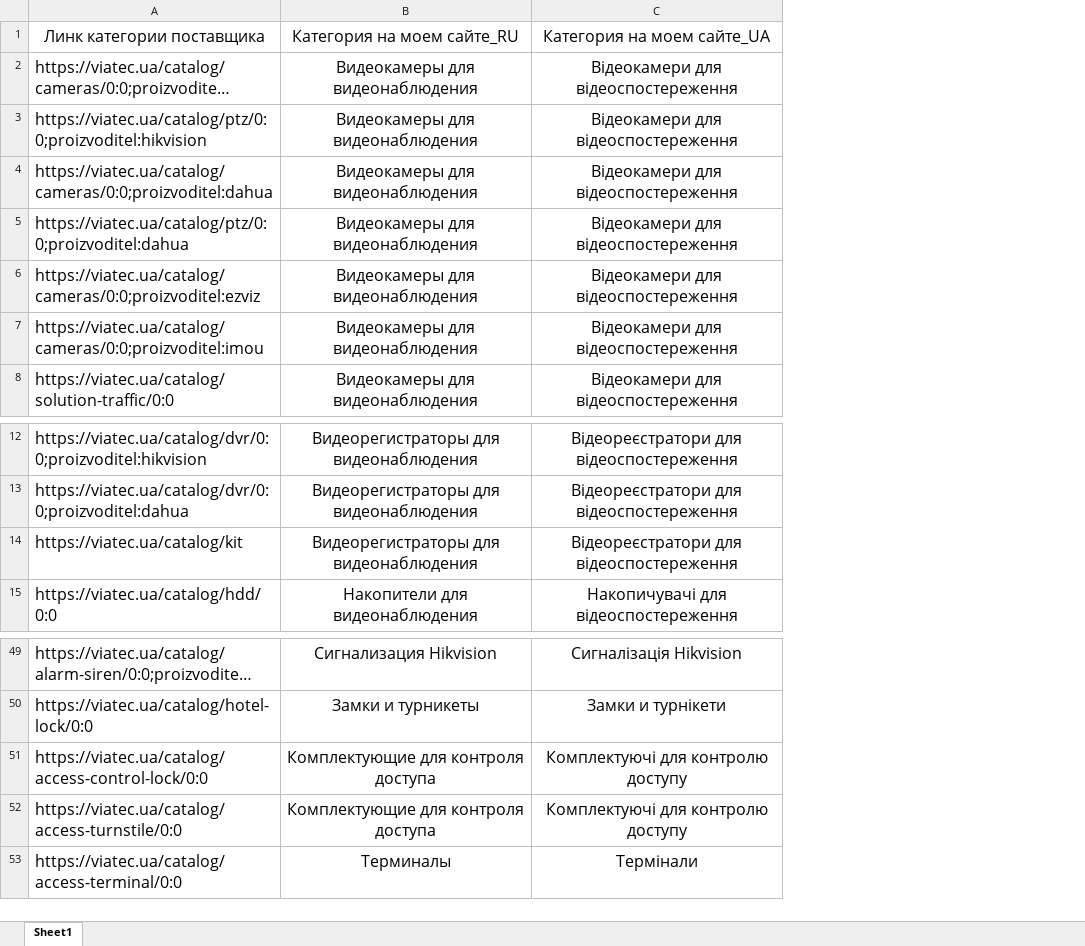
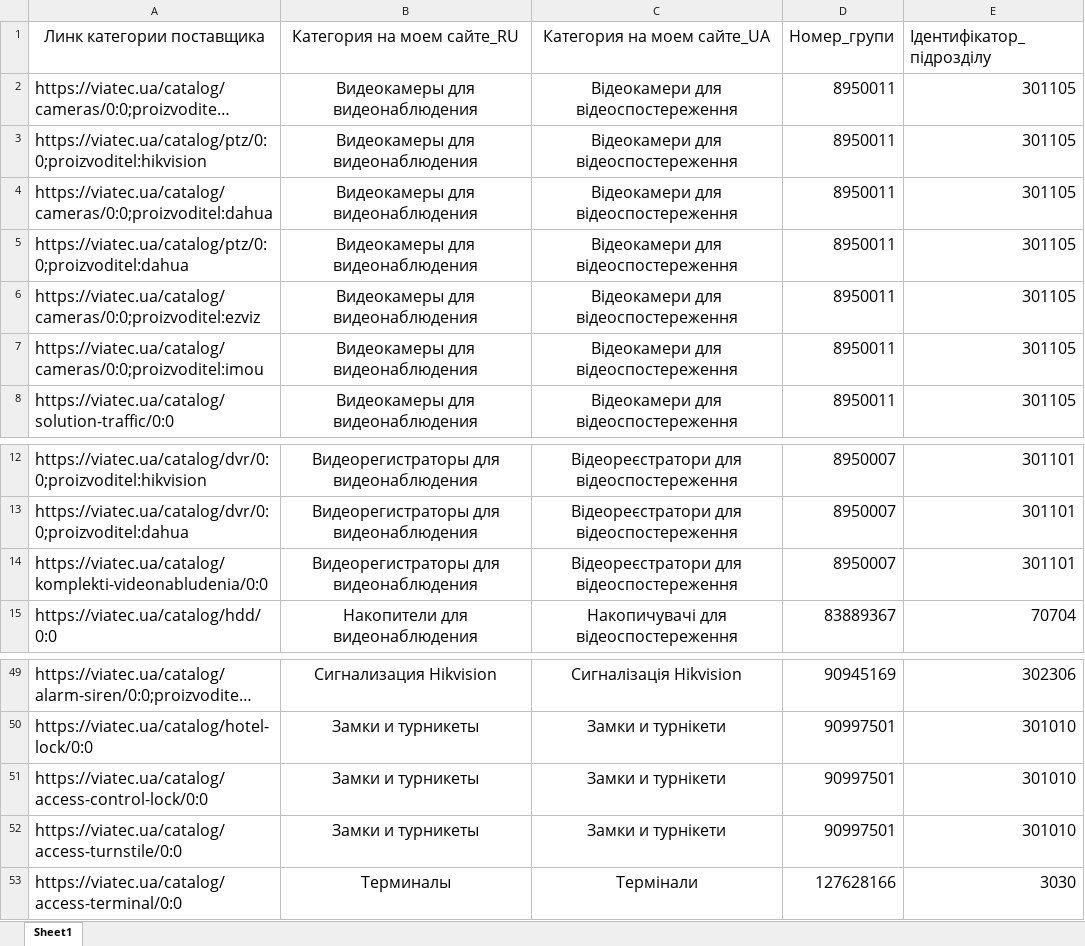
Before and after one commit to oniks98/scrapy-suppliers, an Excel workbook: data/category_matching_viatec.xlsx, sheet Sheet1, drawn as a sheet; only a part is shown, gaps mark what is left out; long unchanged cells end in …; values as stored, in another font and other column widths than the file's, no borders; the diff names each change by its address in the sheet, - before the commit and + after, or states it on an @@ line.

Commit message:
fix(viatec_retail): change logic

```diff
--- a/data/category_matching_viatec.xlsx (sheet Sheet1)
+++ b/data/category_matching_viatec.xlsx (sheet Sheet1)
+column D (Номер_групи), rows 2-8: all 8950011; rows 12-15: 8950007 | 8950007 | 8950007 | 83889367; rows 49-53: 90945169 | 90997501 | 90997501 | 90997501 | 127628166
+column E (Ідентифікатор_підрозділу), rows 2-8: all 301105; rows 12-15: 301101 | 301101 | 301101 | 70704; rows 49-53: 302306 | 301010 | 301010 | 301010 | 3030
-A14 (Линк категории поставщика): https://viatec.ua/catalog/kit
+A14 (Линк категории поставщика): https://viatec.ua/catalog/komplekti-videonabludenia/0:0
-B51:B52 (Категория на моем сайте_RU): Комплектующие для контроля доступа
+B51:B52 (Категория на моем сайте_RU): Замки и турникеты
-C51:C52 (Категория на моем сайте_UA): Комплектуючі для контролю доступу
+C51:C52 (Категория на моем сайте_UA): Замки и турнікети
```
Also changed, not shown: 11 other files.
